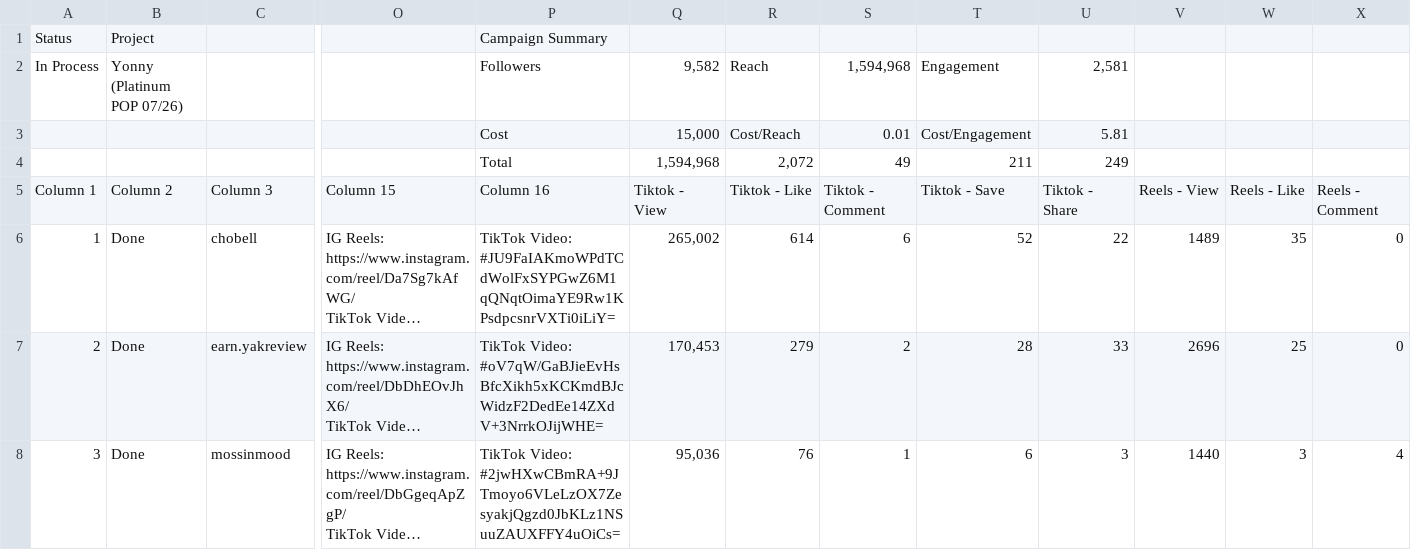
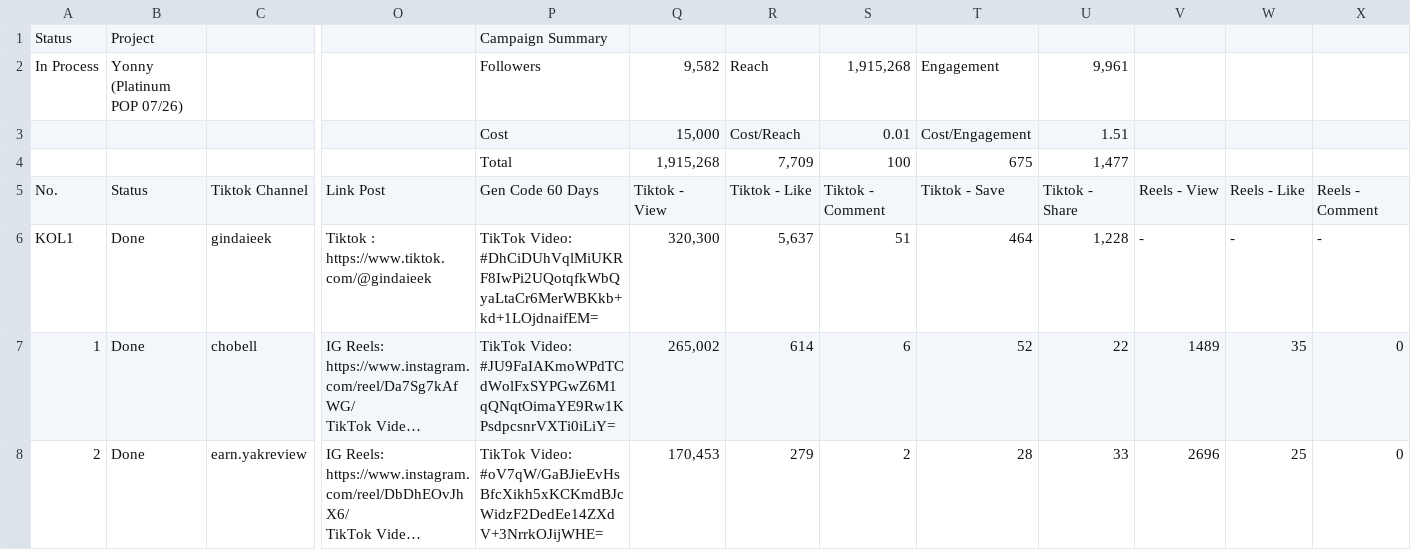
Before and after one commit to possathorndev/zus-kol-report, a CSV file: data/Yonny - Platinum Pop 0726.csv, drawn as a sheet; only a part is shown, gaps mark what is left out; the shorter side is filled out with more unchanged rows; long unchanged cells end in …; removed rows and columns are numbered as before the commit, all else as after; rows hold the shown columns only; the diff names each change by its address in the sheet, - before the commit and + after, or states it on an @@ line.

Commit message:
yonny

```diff
--- a/data/Yonny - Platinum Pop 0726.csv
+++ b/data/Yonny - Platinum Pop 0726.csv
-S2: 1,594,968
+S2: 1,915,268
-U2: 2,581
+U2: 9,961
-U3: 5.81
+U3: 1.51
-row 4:  |  |  |  | Total | 1,594,968 | 2,072 | 49 | 211 | 249
-row 5: Column 1 | Column 2 | Column 3 | Column 15 | Column 16 | Tiktok - View | Tiktok - Like | Tiktok - Comment | Tiktok - Save | Tiktok - Share | Reels - View | Reels - Like | Reels - Comment
+row 4:  |  |  |  | Total | 1,915,268 | 7,709 | 100 | 675 | 1,477
+row 5: No. | Status | Tiktok Channel | Link Post | Gen Code 60 Days | Tiktok - View | Tiktok - Like | Tiktok - Comment | Tiktok - Save | Tiktok - Share | Reels - View | Reels - Like | Reels - Comment
+row 6: KOL1 | Done | gindaieek | Tiktok : https://www.tiktok.com/@gindaieek | TikTok Video: #DhCiDUhVqlMiUKRF8IwPi2UQotqfkWbQyaLtaCr6MerWBKkb+kd+1LOjdnaifEM= | 320,300 | 5,637 | 51 | 464 | 1,228 | - | - | -
```
Also changed, not shown: 1 other file.
